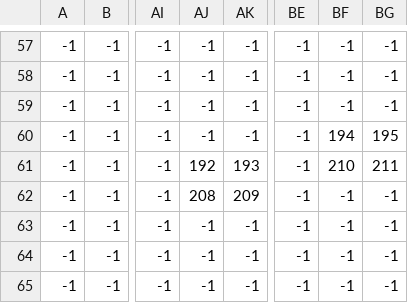
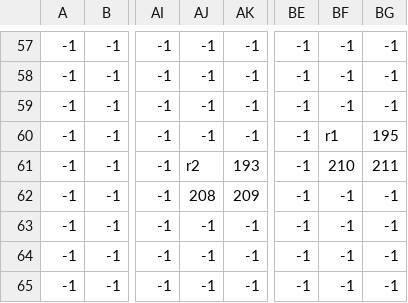
Before and after one commit to DanielNasc/koshigisan-prototype, a CSV file: assets/positions/Sky/Skymap_Rocks.csv, drawn as a sheet; only a part is shown, gaps mark what is left out; the diff covers the shown part only; the diff names each change by its address in the sheet, - before the commit and + after, or states it on an @@ line.

```diff
--- a/assets/positions/Sky/Skymap_Rocks.csv
+++ b/assets/positions/Sky/Skymap_Rocks.csv
-BF60: 194
+BF60: r1
-AJ61: 192
+AJ61: r2
```
Also changed, not shown: 12 edited cells elsewhere in this file, assets/positions/Sky/Skymap_HouseAcessories.csv, 18 other files.
